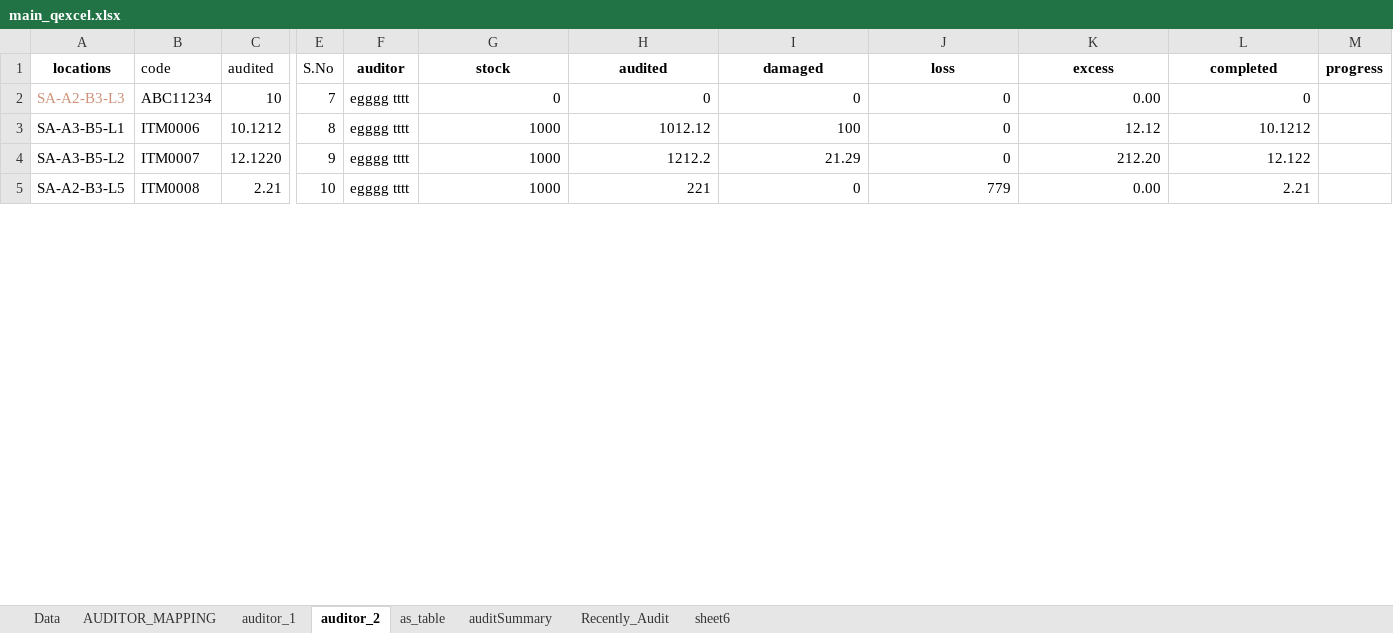
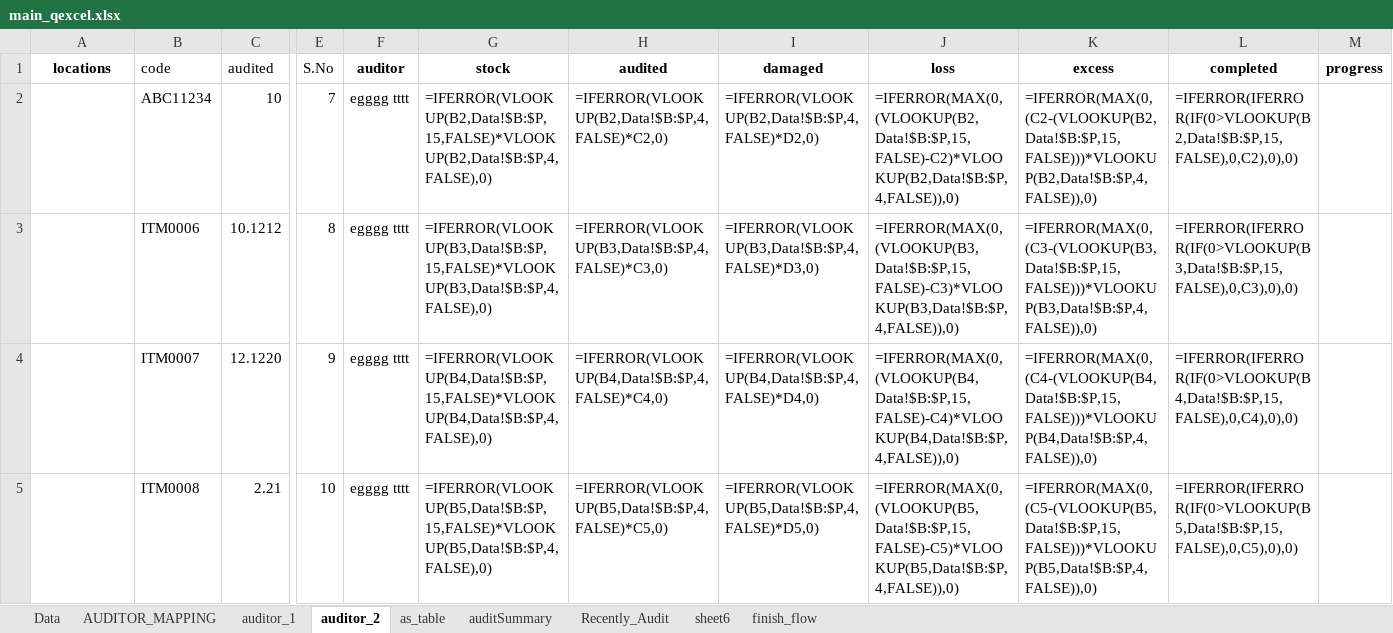
Before and after one commit to Dinesh1b/Q-runner, an Excel workbook: SKTesting-QA/sk/vscode/main/backend/uploads/main_qexcel.xlsx, sheet auditor_2, drawn as a sheet; only a part is shown, gaps mark what is left out; values as stored, in another font and other column widths than the file's, no borders; formulas without a stored value are shown as written; the diff covers the shown part only; the diff names each change by its address in the sheet, - before the commit and + after, or states it on an @@ line.

Commit message:
feat: add recently audited and stock audit validation engine modules

```diff
--- a/SKTesting-QA/sk/vscode/main/backend/uploads/main_qexcel.xlsx (sheet auditor_2)
+++ b/SKTesting-QA/sk/vscode/main/backend/uploads/main_qexcel.xlsx (sheet auditor_2)
+sheet tab: finish_flow
-A2 (locations): SA-A2-B3-L3
+A2 (locations): (empty)
-G2 (stock): 0
+G2 (stock): =IFERROR(VLOOKUP(B2,Data!$B:$P,15,FALSE)*VLOOKUP(B2,Data!$B:$P,4,FALSE),0)
-H2 (audited): 0
+H2 (audited): =IFERROR(VLOOKUP(B2,Data!$B:$P,4,FALSE)*C2,0)
-I2 (damaged): 0
+I2 (damaged): =IFERROR(VLOOKUP(B2,Data!$B:$P,4,FALSE)*D2,0)
-J2 (loss): 0
+J2 (loss): =IFERROR(MAX(0,(VLOOKUP(B2,Data!$B:$P,15,FALSE)-C2)*VLOOKUP(B2,Data!$B:$P,4,FALSE)),0)
-K2 (excess): 0.00
+K2 (excess): =IFERROR(MAX(0,(C2-(VLOOKUP(B2,Data!$B:$P,15,FALSE)))*VLOOKUP(B2,Data!$B:$P,4,FALSE)),0)
-L2 (completed): 0
+L2 (completed): =IFERROR(IFERROR(IF(0>VLOOKUP(B2,Data!$B:$P,15,FALSE),0,C2),0),0)
-A3 (locations): SA-A3-B5-L1
+A3 (locations): (empty)
-G3 (stock): 1000
+G3 (stock): =IFERROR(VLOOKUP(B3,Data!$B:$P,15,FALSE)*VLOOKUP(B3,Data!$B:$P,4,FALSE),0)
-H3 (audited): 1012.12
+H3 (audited): =IFERROR(VLOOKUP(B3,Data!$B:$P,4,FALSE)*C3,0)
-I3 (damaged): 100
+I3 (damaged): =IFERROR(VLOOKUP(B3,Data!$B:$P,4,FALSE)*D3,0)
-J3 (loss): 0
+J3 (loss): =IFERROR(MAX(0,(VLOOKUP(B3,Data!$B:$P,15,FALSE)-C3)*VLOOKUP(B3,Data!$B:$P,4,FALSE)),0)
-K3 (excess): 12.12
+K3 (excess): =IFERROR(MAX(0,(C3-(VLOOKUP(B3,Data!$B:$P,15,FALSE)))*VLOOKUP(B3,Data!$B:$P,4,FALSE)),0)
-L3 (completed): 10.1212
+L3 (completed): =IFERROR(IFERROR(IF(0>VLOOKUP(B3,Data!$B:$P,15,FALSE),0,C3),0),0)
-A4 (locations): SA-A3-B5-L2
+A4 (locations): (empty)
-G4 (stock): 1000
+G4 (stock): =IFERROR(VLOOKUP(B4,Data!$B:$P,15,FALSE)*VLOOKUP(B4,Data!$B:$P,4,FALSE),0)
-H4 (audited): 1212.2
+H4 (audited): =IFERROR(VLOOKUP(B4,Data!$B:$P,4,FALSE)*C4,0)
-I4 (damaged): 21.29
+I4 (damaged): =IFERROR(VLOOKUP(B4,Data!$B:$P,4,FALSE)*D4,0)
-J4 (loss): 0
+J4 (loss): =IFERROR(MAX(0,(VLOOKUP(B4,Data!$B:$P,15,FALSE)-C4)*VLOOKUP(B4,Data!$B:$P,4,FALSE)),0)
-K4 (excess): 212.20
+K4 (excess): =IFERROR(MAX(0,(C4-(VLOOKUP(B4,Data!$B:$P,15,FALSE)))*VLOOKUP(B4,Data!$B:$P,4,FALSE)),0)
-L4 (completed): 12.122
+L4 (completed): =IFERROR(IFERROR(IF(0>VLOOKUP(B4,Data!$B:$P,15,FALSE),0,C4),0),0)
-A5 (locations): SA-A2-B3-L5
+A5 (locations): (empty)
-G5 (stock): 1000
+G5 (stock): =IFERROR(VLOOKUP(B5,Data!$B:$P,15,FALSE)*VLOOKUP(B5,Data!$B:$P,4,FALSE),0)
-H5 (audited): 221
+H5 (audited): =IFERROR(VLOOKUP(B5,Data!$B:$P,4,FALSE)*C5,0)
-I5 (damaged): 0
+I5 (damaged): =IFERROR(VLOOKUP(B5,Data!$B:$P,4,FALSE)*D5,0)
-J5 (loss): 779
+J5 (loss): =IFERROR(MAX(0,(VLOOKUP(B5,Data!$B:$P,15,FALSE)-C5)*VLOOKUP(B5,Data!$B:$P,4,FALSE)),0)
-K5 (excess): 0.00
+K5 (excess): =IFERROR(MAX(0,(C5-(VLOOKUP(B5,Data!$B:$P,15,FALSE)))*VLOOKUP(B5,Data!$B:$P,4,FALSE)),0)
-L5 (completed): 2.21
+L5 (completed): =IFERROR(IFERROR(IF(0>VLOOKUP(B5,Data!$B:$P,15,FALSE),0,C5),0),0)
```
Also changed, not shown: 14 edited cells elsewhere in this sheet, sheet sheet6, sheet Recently_Audit, sheet auditSummary, sheet auditor_1, sheet as_table, sheet Data, 7 other files.
